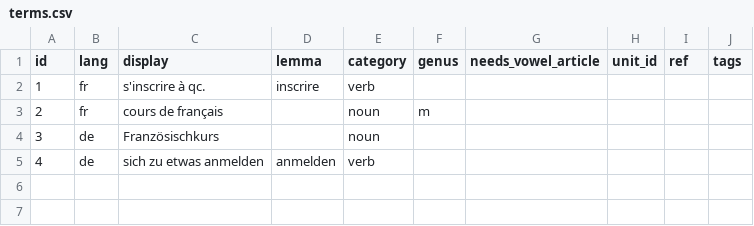
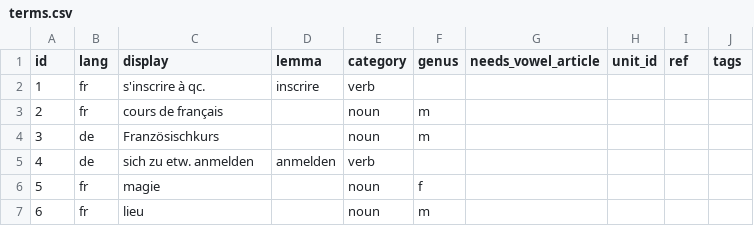
Before and after one commit to joscco/French, a CSV file: public/data/terms.csv, drawn as a sheet.

Commit message:
feat: add groups and units management with CSV integration and refactor sentence editor

```diff
--- a/public/data/terms.csv
+++ b/public/data/terms.csv
@@ -3,3 +3,5 @@ id;lang;display;lemma;category;genus;needs_vowel_article;unit_id;ref;tags
 2;fr;cours de français;;noun;m;;;;
-3;de;Französischkurs;;noun;;;;;
-4;de;sich zu etwas anmelden;anmelden;verb;;;;;
+3;de;Französischkurs;;noun;m;;;;
+4;de;sich zu etw. anmelden;anmelden;verb;;;;;
+5;fr;magie;;noun;f;;;;
+6;fr;lieu;;noun;m;;;;
```
Also changed, not shown: public/data/units.csv, 13 other files.
